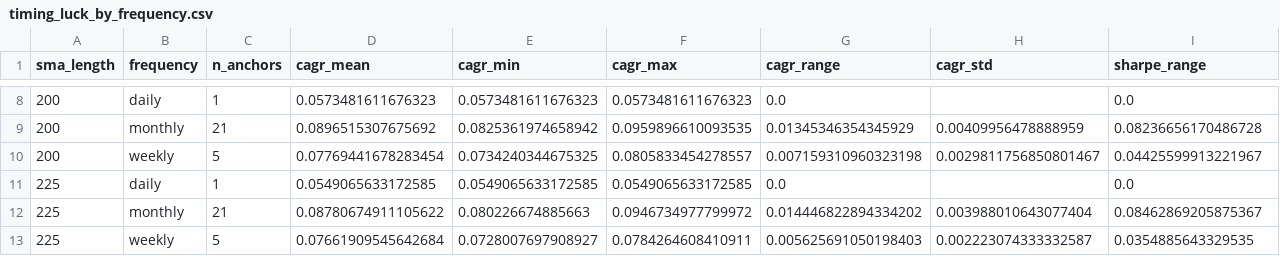
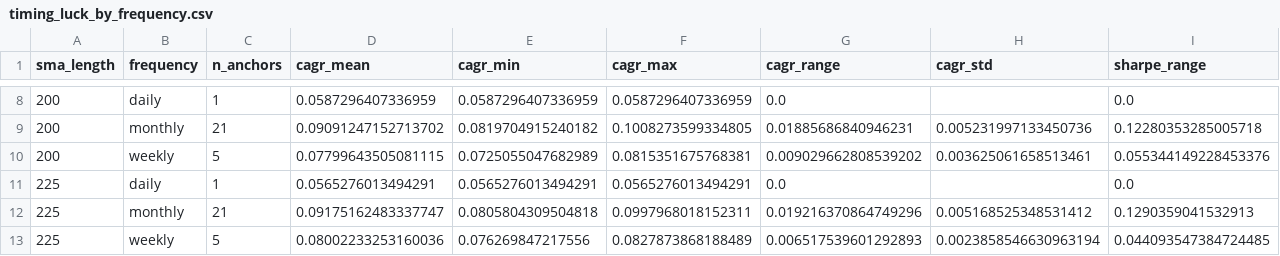
Before and after one commit to Aroesler1/voo-constituent-sma-backtest, a CSV file: reports/timing_luck_by_frequency.csv, drawn as a sheet; only a part is shown, gaps mark what is left out; the diff covers the shown part only.

```diff
--- a/reports/timing_luck_by_frequency.csv
+++ b/reports/timing_luck_by_frequency.csv
@@ -8,6 +8,6 @@ sma_length,frequency,n_anchors,cagr_mean,cagr_min,cagr_max,cagr_range,cagr_std,s
-200,daily,1,0.0573481611676323,0.0573481611676323,0.0573481611676323,0.0,,0.0
-200,monthly,21,0.0896515307675692,0.0825361974658942,0.0959896610093535,0.01345346354345929,0.00409956478888959,0.08236656170486728
-200,weekly,5,0.07769441678283454,0.0734240344675325,0.0805833454278557,0.007159310960323198,0.0029811756850801467,0.04425599913221967
-225,daily,1,0.0549065633172585,0.0549065633172585,0.0549065633172585,0.0,,0.0
-225,monthly,21,0.08780674911105622,0.080226674885663,0.0946734977799972,0.014446822894334202,0.003988010643077404,0.08462869205875367
-225,weekly,5,0.07661909545642684,0.0728007697908927,0.0784264608410911,0.005625691050198403,0.002223074333332587,0.0354885643329535
+200,daily,1,0.0587296407336959,0.0587296407336959,0.0587296407336959,0.0,,0.0
+200,monthly,21,0.09091247152713702,0.0819704915240182,0.1008273599334805,0.01885686840946231,0.005231997133450736,0.12280353285005718
+200,weekly,5,0.07799643505081115,0.0725055047682989,0.0815351675768381,0.009029662808539202,0.003625061658513461,0.055344149228453376
+225,daily,1,0.0565276013494291,0.0565276013494291,0.0565276013494291,0.0,,0.0
+225,monthly,21,0.09175162483337747,0.0805804309504818,0.0997968018152311,0.019216370864749296,0.005168525348531412,0.1290359041532913
+225,weekly,5,0.08002233253160036,0.076269847217556,0.0827873868188489,0.006517539601292893,0.0023858546630963194,0.044093547384724485
```
Also changed, not shown: 45 edited cells elsewhere in this file, reports/tape_comparison_corrected.csv, reports/tape_return_differences_corrected.csv, 52 other files.
